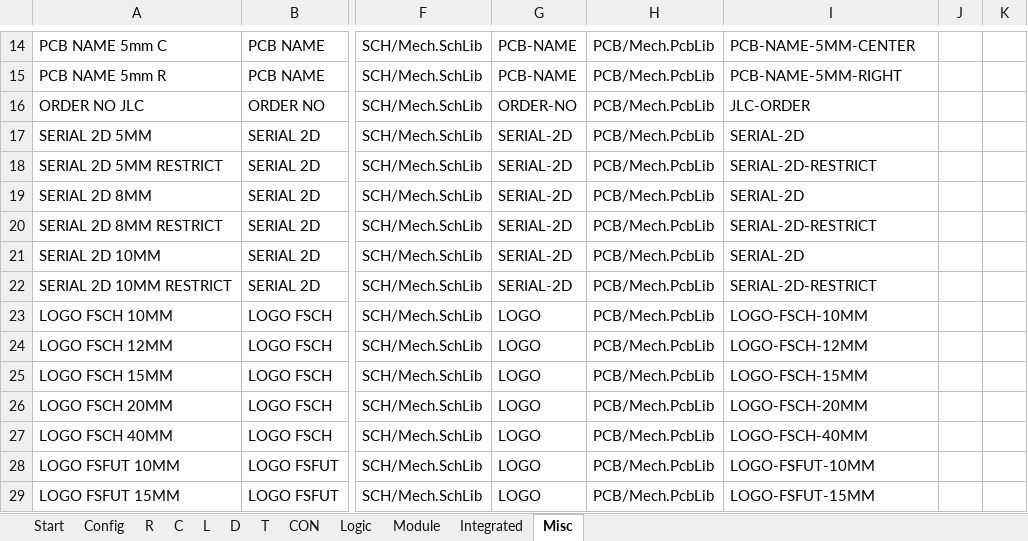
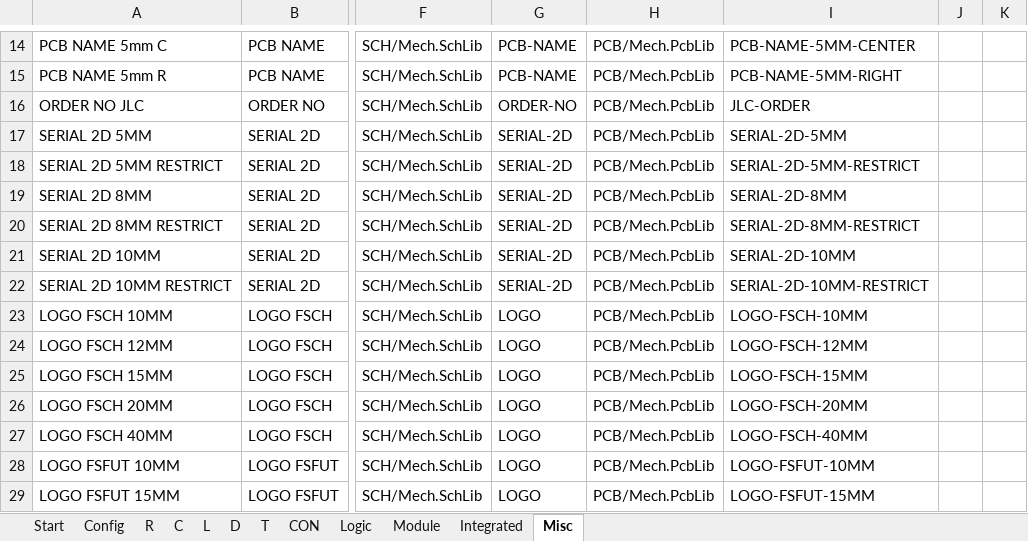
Before and after one commit to daniw/altium_lib, an Excel workbook: daniw_altium_lib.xlsx, sheet Misc, drawn as a sheet; only a part is shown, gaps mark what is left out; values as stored, in another font and other column widths than the file's, no borders; the diff names each change by its address in the sheet, - before the commit and + after, or states it on an @@ line.

```diff
--- a/daniw_altium_lib.xlsx (sheet Misc)
+++ b/daniw_altium_lib.xlsx (sheet Misc)
-I17: SERIAL-2D
+I17: SERIAL-2D-5MM
-I18: SERIAL-2D-RESTRICT
+I18: SERIAL-2D-5MM-RESTRICT
-I19: SERIAL-2D
+I19: SERIAL-2D-8MM
-I20: SERIAL-2D-RESTRICT
+I20: SERIAL-2D-8MM-RESTRICT
-I21: SERIAL-2D
+I21: SERIAL-2D-10MM
-I22: SERIAL-2D-RESTRICT
+I22: SERIAL-2D-10MM-RESTRICT
```
Also changed, not shown: 1 other file.
